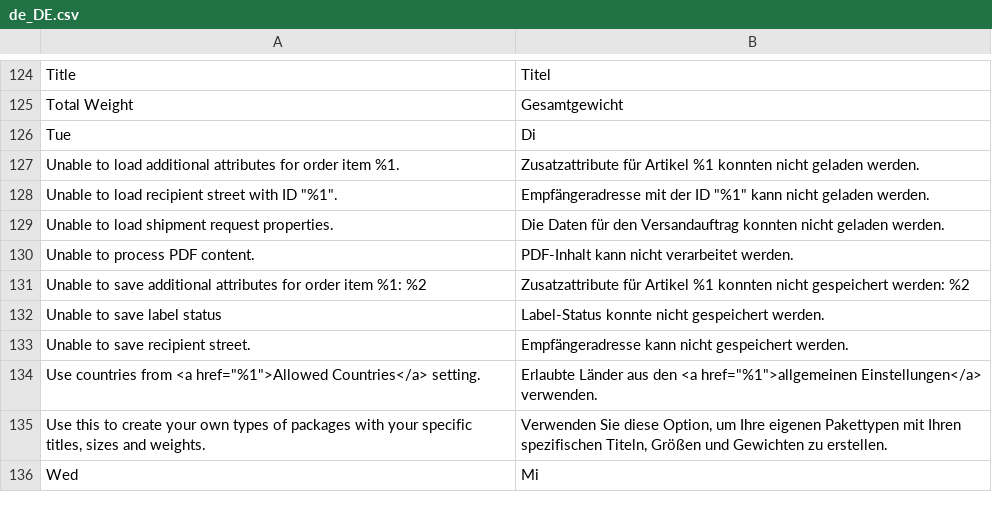
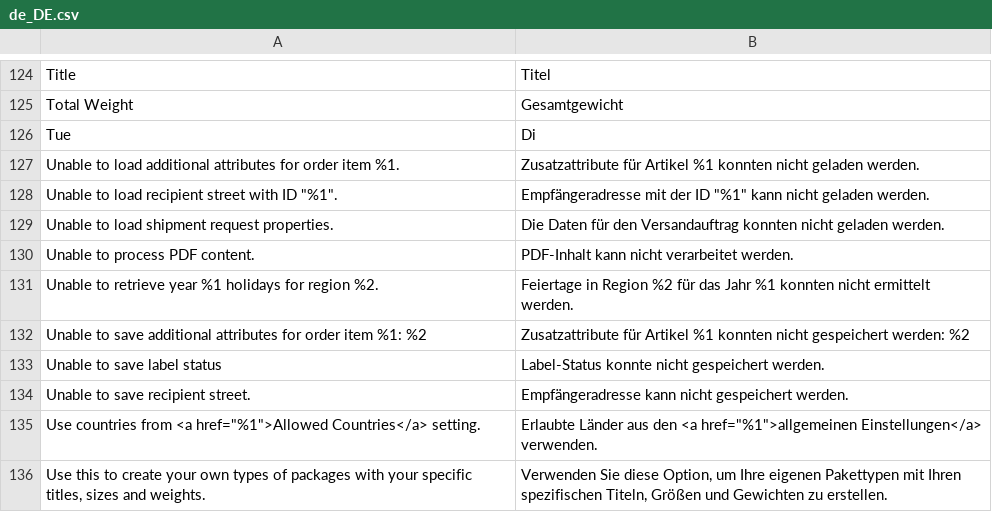
Before and after one commit to netresearch/dhl-module-shipping-core, a CSV file: i18n/de_DE.csv, drawn as a sheet; only a part is shown, gaps mark what is left out; the shorter side is filled out with more unchanged rows; the diff names each change by its address in the sheet, - before the commit and + after, or states it on an @@ line.

Commit message:
DHLGW-950: upgrade yasumi package and initialize with region for DE

```diff
--- a/i18n/de_DE.csv
+++ b/i18n/de_DE.csv
+row 131: Unable to retrieve year %1 holidays for region %2. | Feiertage in Region %2 für das Jahr %1 konnten nicht ermittelt werden.
```
Also changed, not shown: i18n/en_US.csv, 10 other files.
